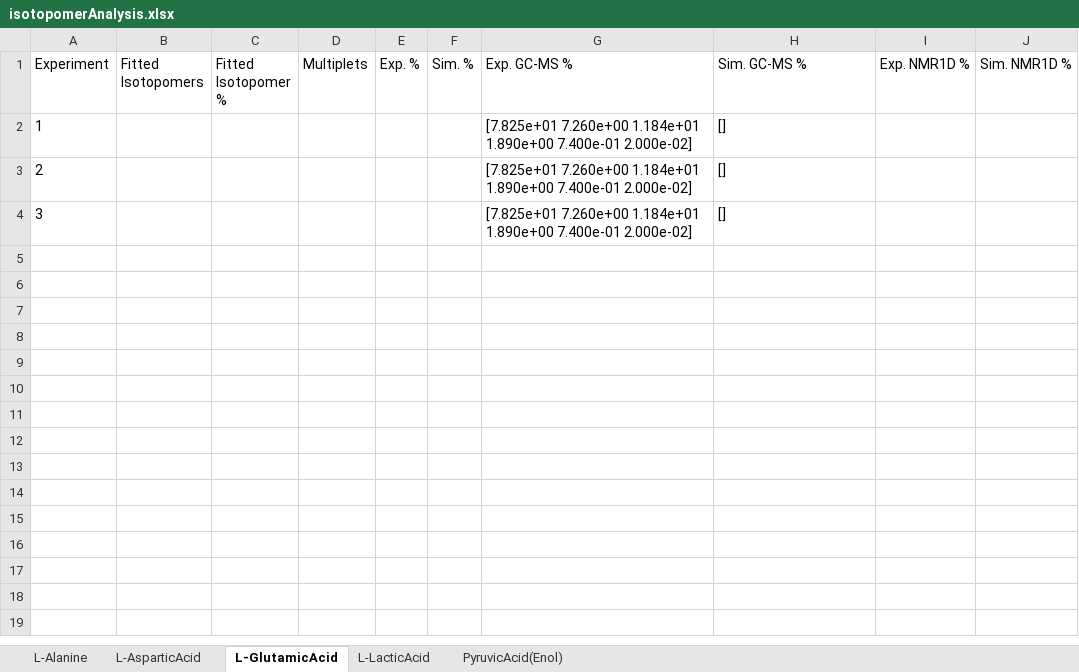
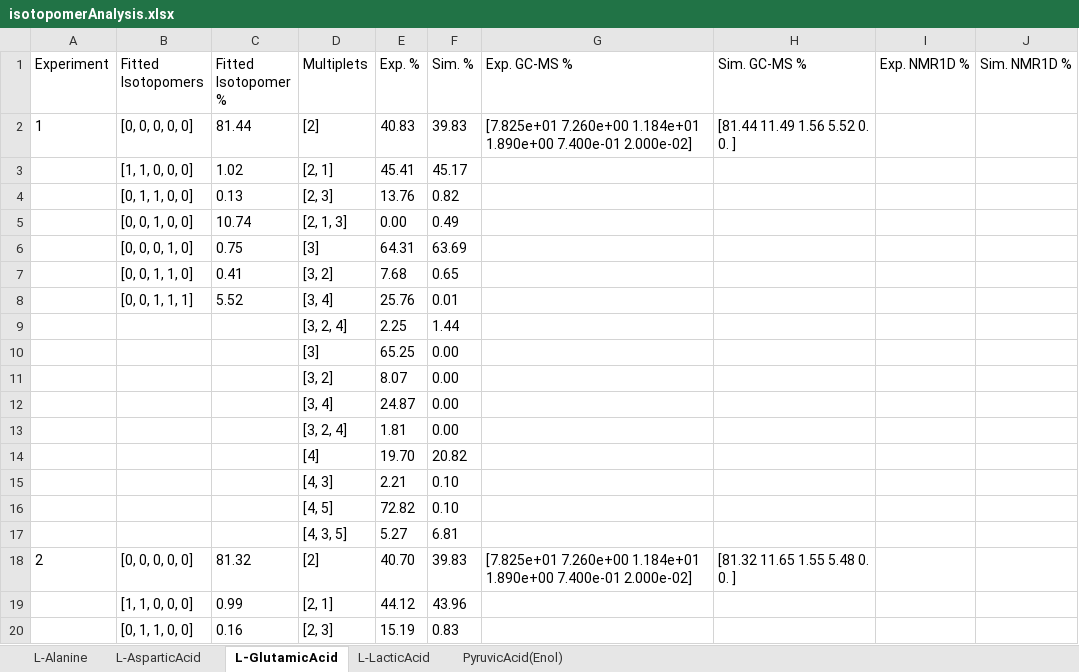
Before and after one commit to ludwigc/metabolabpytools, an Excel workbook: metabolabpytools/jupyter/isotopomerAnalysis.xlsx, sheet L-GlutamicAcid, drawn as a sheet; only a part is shown; values as stored, in another font and other column widths than the file's, no borders; removed rows and columns are numbered as before the commit, all else as after; the diff covers the shown part only; the diff names each change by its address in the sheet, - before the commit and + after, or states it on an @@ line.

```diff
--- a/metabolabpytools/jupyter/isotopomerAnalysis.xlsx (sheet L-GlutamicAcid)
+++ b/metabolabpytools/jupyter/isotopomerAnalysis.xlsx (sheet L-GlutamicAcid)
-row 2: 1 |  |  |  |  |  | [7.825e+01 7.260e+00 1.184e+01 1.890e+00 7.400e-01 2.000e-02] | []
-row 3: 2 |  |  |  |  |  | [7.825e+01 7.260e+00 1.184e+01 1.890e+00 7.400e-01 2.000e-02] | []
-row 4: 3 |  |  |  |  |  | [7.825e+01 7.260e+00 1.184e+01 1.890e+00 7.400e-01 2.000e-02] | []
+row 2: 1 | [0, 0, 0, 0, 0] | 81.44 | [2] | 40.83 | 39.83 | [7.825e+01 7.260e+00 1.184e+01 1.890e+00 7.400e-01 2.000e-02] | [81.44 11.49 1.56 5.52 0. 0. ]
+row 3:  | [1, 1, 0, 0, 0] | 1.02 | [2, 1] | 45.41 | 45.17
+row 4:  | [0, 1, 1, 0, 0] | 0.13 | [2, 3] | 13.76 | 0.82
+row 5:  | [0, 0, 1, 0, 0] | 10.74 | [2, 1, 3] | 0.00 | 0.49
+row 6:  | [0, 0, 0, 1, 0] | 0.75 | [3] | 64.31 | 63.69
+row 7:  | [0, 0, 1, 1, 0] | 0.41 | [3, 2] | 7.68 | 0.65
+row 8:  | [0, 0, 1, 1, 1] | 5.52 | [3, 4] | 25.76 | 0.01
+row 9:  |  |  | [3, 2, 4] | 2.25 | 1.44
+row 10:  |  |  | [3] | 65.25 | 0.00
+row 11:  |  |  | [3, 2] | 8.07 | 0.00
+row 12:  |  |  | [3, 4] | 24.87 | 0.00
+row 13:  |  |  | [3, 2, 4] | 1.81 | 0.00
+row 14:  |  |  | [4] | 19.70 | 20.82
+row 15:  |  |  | [4, 3] | 2.21 | 0.10
+row 16:  |  |  | [4, 5] | 72.82 | 0.10
+row 17:  |  |  | [4, 3, 5] | 5.27 | 6.81
+row 18: 2 | [0, 0, 0, 0, 0] | 81.32 | [2] | 40.70 | 39.83 | [7.825e+01 7.260e+00 1.184e+01 1.890e+00 7.400e-01 2.000e-02] | [81.32 11.65 1.55 5.48 0. 0. ]
+row 19:  | [1, 1, 0, 0, 0] | 0.99 | [2, 1] | 44.12 | 43.96
+row 20:  | [0, 1, 1, 0, 0] | 0.16 | [2, 3] | 15.19 | 0.83
```
Also changed, not shown: 29 added rows elsewhere in this sheet, sheet L-AsparticAcid, sheet PyruvicAcid(Enol), sheet L-Alanine, sheet L-LacticAcid, 44 other files.
